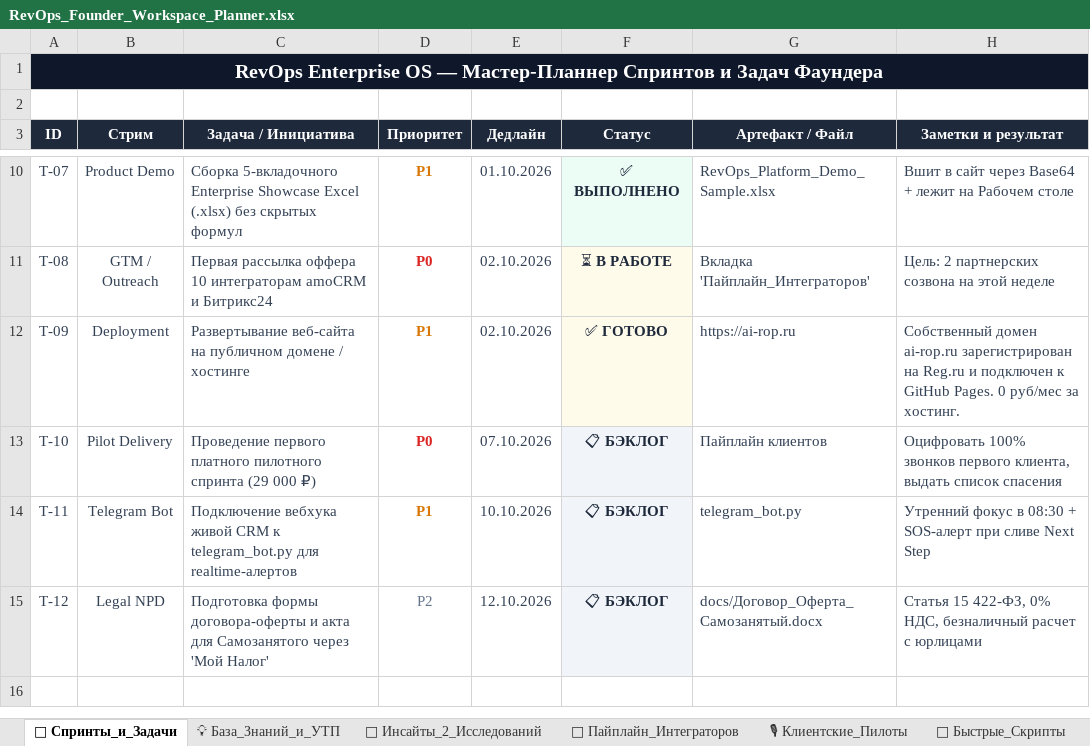
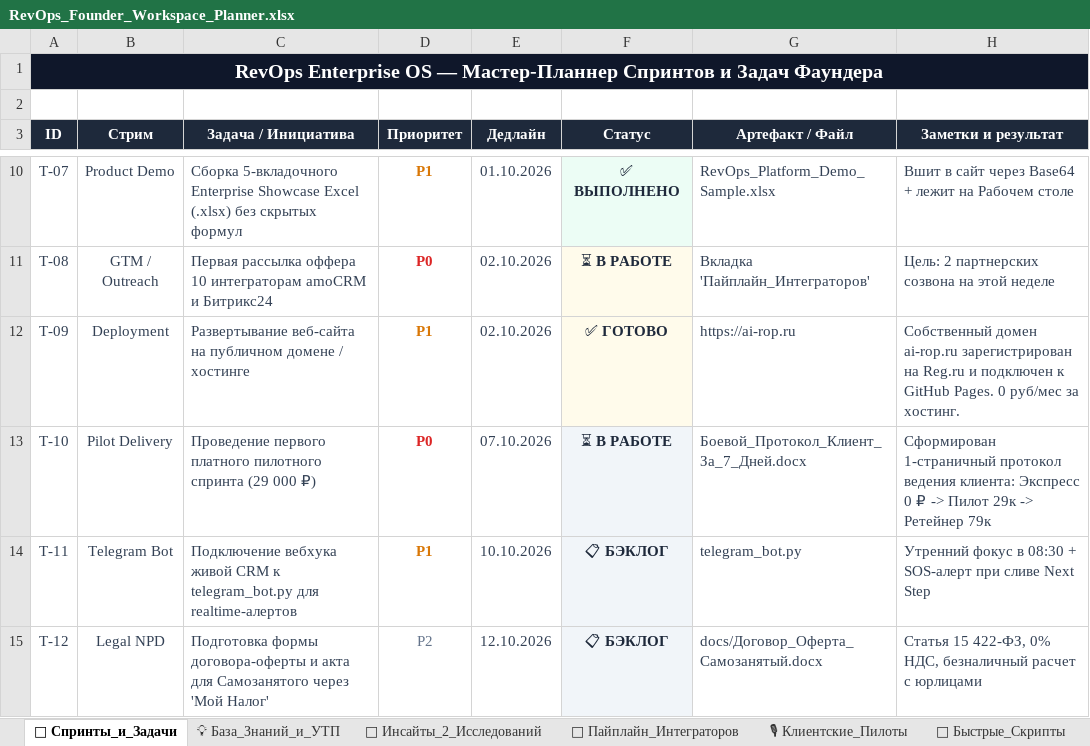
Before and after one commit to Reflecteddark/revops-enterprise-os, an Excel workbook: docs/RevOps_Founder_Workspace_Planner.xlsx, sheet 🎯 Спринты_и_Задачи, drawn as a sheet; only a part is shown, gaps mark what is left out; values as stored, in another font and other column widths than the file's, no borders; the diff names each change by its address in the sheet, - before the commit and + after, or states it on an @@ line.

Commit message:
feat: add 1-page Client Pilot Playbook docx and sync T-10 task

```diff
--- a/docs/RevOps_Founder_Workspace_Planner.xlsx (sheet 🎯 Спринты_и_Задачи)
+++ b/docs/RevOps_Founder_Workspace_Planner.xlsx (sheet 🎯 Спринты_и_Задачи)
-F13 (Статус): 📋 БЭКЛОГ
+F13 (Статус): ⏳ В РАБОТЕ
-G13 (Артефакт / Файл): Пайплайн клиентов
+G13 (Артефакт / Файл): Боевой_Протокол_Клиент_За_7_Дней.docx
-H13 (Заметки и результат): Оцифровать 100% звонков первого клиента, выдать список спасения
+H13 (Заметки и результат): Сформирован 1-страничный протокол ведения клиента: Экспресс 0 ₽ -> Пилот 29к -> Ретейнер 79к
```
Also changed, not shown: presentation/RevOps_Founder_Workspace_Planner.xlsx, 1 other file.
